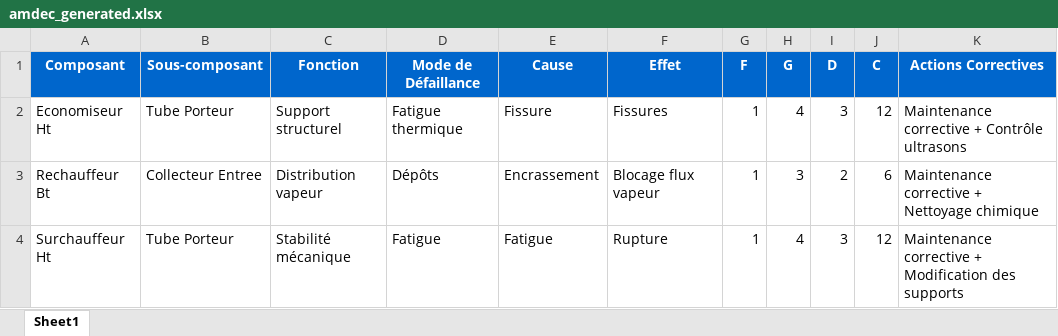
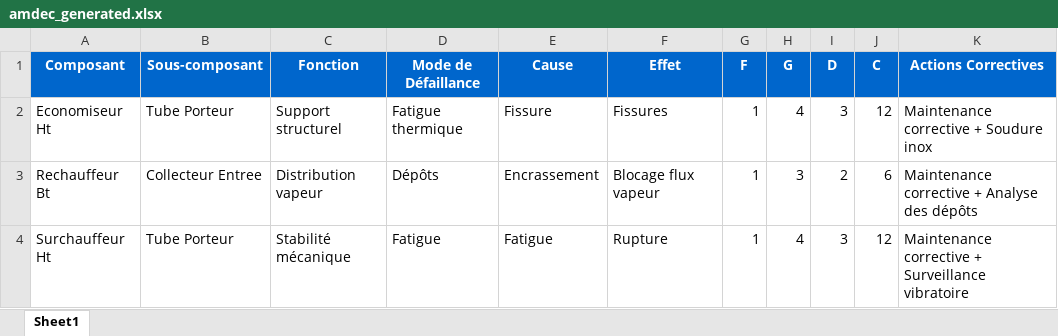
Before and after one commit to hamza-chaudiere-ai/chatbot_chaudiere, an Excel workbook: data/models/amdec_generated.xlsx, sheet Sheet1, drawn as a sheet; values as stored, in another font and other column widths than the file's, no borders; the diff names each change by its address in the sheet, - before the commit and + after, or states it on an @@ line.

Commit message:
Initial commit - chatbot_amdec_gamme

```diff
--- a/data/models/amdec_generated.xlsx (sheet Sheet1)
+++ b/data/models/amdec_generated.xlsx (sheet Sheet1)
-K2 (Actions Correctives): Maintenance corrective + Contrôle ultrasons
+K2 (Actions Correctives): Maintenance corrective + Soudure inox
-K3 (Actions Correctives): Maintenance corrective + Nettoyage chimique
+K3 (Actions Correctives): Maintenance corrective + Analyse des dépôts
-K4 (Actions Correctives): …corrective + Modification des supports
+K4 (Actions Correctives): …corrective + Surveillance vibratoire
```
Also changed, not shown: 3 other files.
